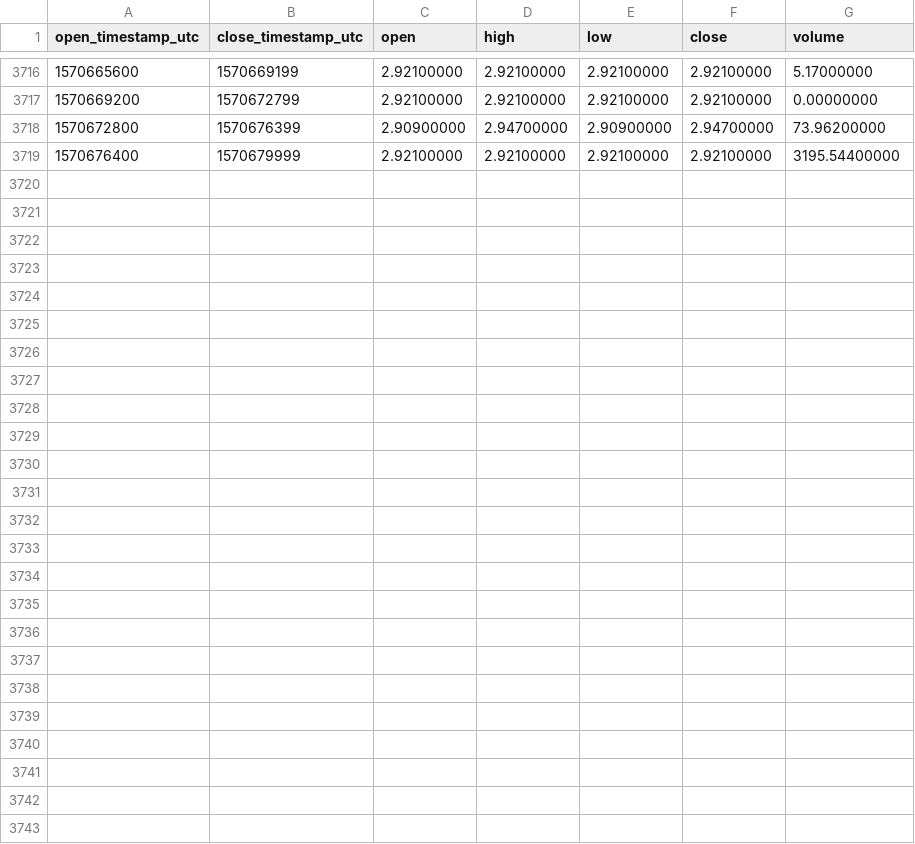
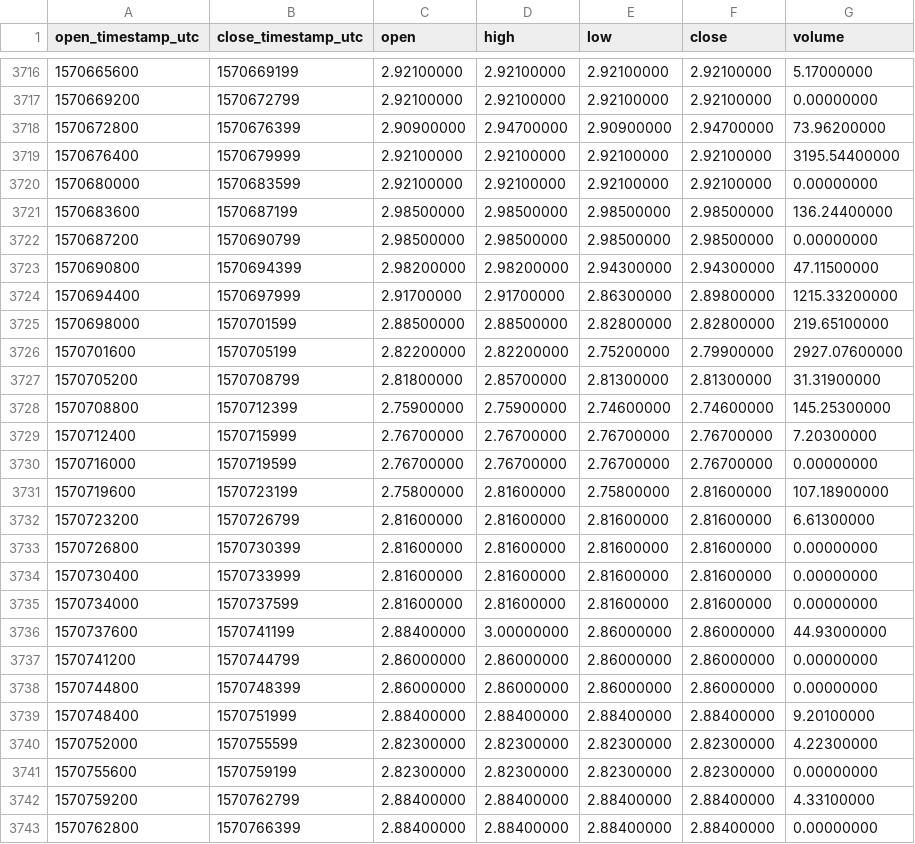
Before and after one commit to cryptobigbro/binance-ATOMPAX, a CSV file: binance-ATOMPAX-1h.csv, drawn as a sheet; only a part is shown, gaps mark what is left out.

Commit message:
Update OHLCV data.

```diff
--- a/binance-ATOMPAX-1h.csv
+++ b/binance-ATOMPAX-1h.csv
@@ -3719 +3719,25 @@ open_timestamp_utc,close_timestamp_utc,open,high,low,close,volume
 1570676400,1570679999,2.92100000,2.92100000,2.92100000,2.92100000,3195.54400000
+1570680000,1570683599,2.92100000,2.92100000,2.92100000,2.92100000,0.00000000
+1570683600,1570687199,2.98500000,2.98500000,2.98500000,2.98500000,136.24400000
+1570687200,1570690799,2.98500000,2.98500000,2.98500000,2.98500000,0.00000000
+1570690800,1570694399,2.98200000,2.98200000,2.94300000,2.94300000,47.11500000
+1570694400,1570697999,2.91700000,2.91700000,2.86300000,2.89800000,1215.33200000
+1570698000,1570701599,2.88500000,2.88500000,2.82800000,2.82800000,219.65100000
+1570701600,1570705199,2.82200000,2.82200000,2.75200000,2.79900000,2927.07600000
+1570705200,1570708799,2.81800000,2.85700000,2.81300000,2.81300000,31.31900000
+1570708800,1570712399,2.75900000,2.75900000,2.74600000,2.74600000,145.25300000
+1570712400,1570715999,2.76700000,2.76700000,2.76700000,2.76700000,7.20300000
+1570716000,1570719599,2.76700000,2.76700000,2.76700000,2.76700000,0.00000000
+1570719600,1570723199,2.75800000,2.81600000,2.75800000,2.81600000,107.18900000
+1570723200,1570726799,2.81600000,2.81600000,2.81600000,2.81600000,6.61300000
+1570726800,1570730399,2.81600000,2.81600000,2.81600000,2.81600000,0.00000000
+1570730400,1570733999,2.81600000,2.81600000,2.81600000,2.81600000,0.00000000
+1570734000,1570737599,2.81600000,2.81600000,2.81600000,2.81600000,0.00000000
+1570737600,1570741199,2.88400000,3.00000000,2.86000000,2.86000000,44.93000000
+1570741200,1570744799,2.86000000,2.86000000,2.86000000,2.86000000,0.00000000
+1570744800,1570748399,2.86000000,2.86000000,2.86000000,2.86000000,0.00000000
+1570748400,1570751999,2.88400000,2.88400000,2.88400000,2.88400000,9.20100000
+1570752000,1570755599,2.82300000,2.82300000,2.82300000,2.82300000,4.22300000
+1570755600,1570759199,2.82300000,2.82300000,2.82300000,2.82300000,0.00000000
+1570759200,1570762799,2.88400000,2.88400000,2.88400000,2.88400000,4.33100000
+1570762800,1570766399,2.88400000,2.88400000,2.88400000,2.88400000,0.00000000
```
Also changed, not shown: binance-ATOMPAX-1d.csv.
